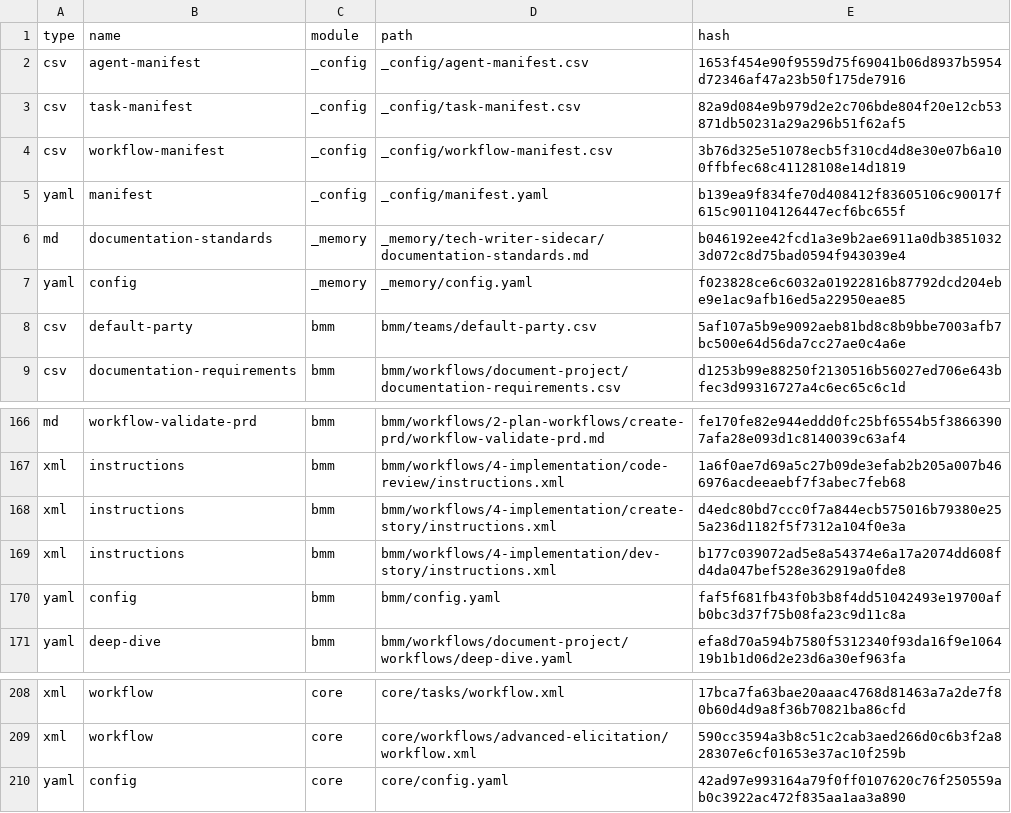
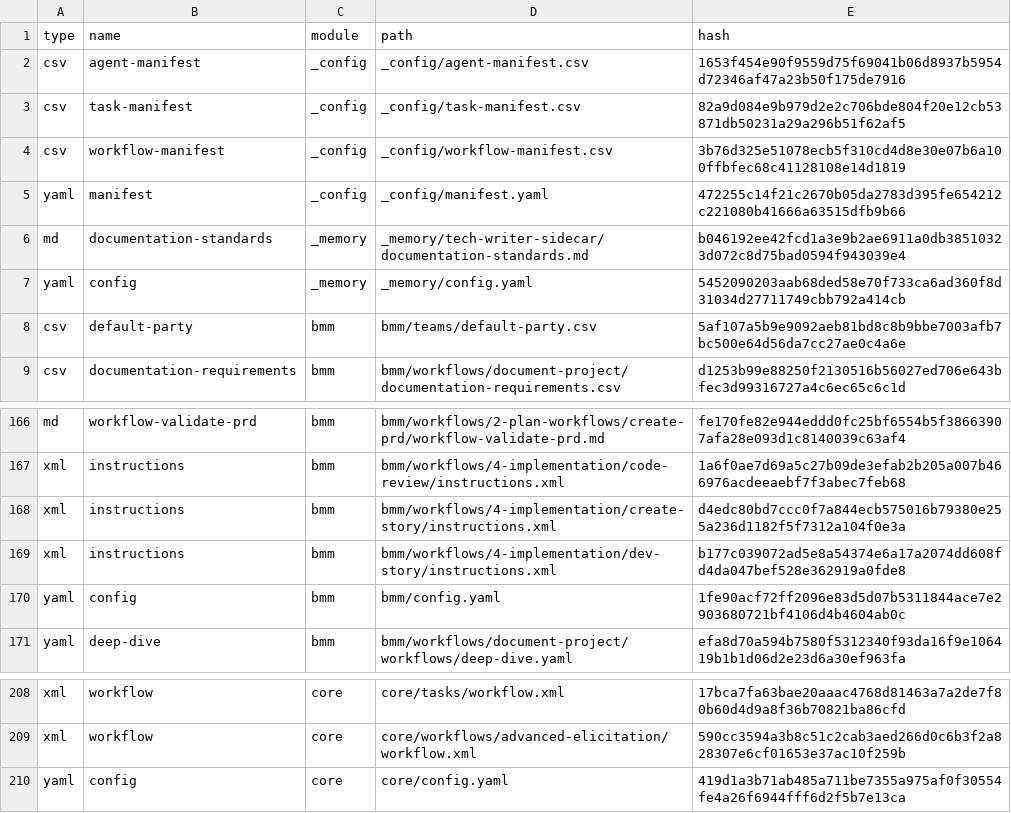
Before and after one commit to kamalsprasad/village-management, a CSV file: _bmad/_config/files-manifest.csv, drawn as a sheet; only a part is shown, gaps mark what is left out.

```diff
--- a/_bmad/_config/files-manifest.csv
+++ b/_bmad/_config/files-manifest.csv
@@ -4,5 +4,5 @@ type,name,module,path,hash
 "csv","workflow-manifest","_config","_config/workflow-manifest.csv","3b76d325e51078ecb5f310cd4d8e30e07b6a100ffbfec68c41128108e14d1819"
-"yaml","manifest","_config","_config/manifest.yaml","b139ea9f834fe70d408412f83605106c90017f615c901104126447ecf6bc655f"
+"yaml","manifest","_config","_config/manifest.yaml","472255c14f21c2670b05da2783d395fe654212c221080b41666a63515dfb9b66"
 "md","documentation-standards","_memory","_memory/tech-writer-sidecar/documentation-standards.md","b046192ee42fcd1a3e9b2ae6911a0db38510323d072c8d75bad0594f943039e4"
-"yaml","config","_memory","_memory/config.yaml","f023828ce6c6032a01922816b87792dcd204ebe9e1ac9afb16ed5a22950eae85"
+"yaml","config","_memory","_memory/config.yaml","5452090203aab68ded58e70f733ca6ad360f8d31034d27711749cbb792a414cb"
 "csv","default-party","bmm","bmm/teams/default-party.csv","5af107a5b9e9092aeb81bd8c8b9bbe7003afb7bc500e64d56da7cc27ae0c4a6e"
@@ -169,3 +169,3 @@ type,name,module,path,hash
 "xml","instructions","bmm","bmm/workflows/4-implementation/dev-story/instructions.xml","b177c039072ad5e8a54374e6a17a2074dd608fd4da047bef528e362919a0fde8"
-"yaml","config","bmm","bmm/config.yaml","faf5f681fb43f0b3b8f4dd51042493e19700afb0bc3d37f75b08fa23c9d11c8a"
+"yaml","config","bmm","bmm/config.yaml","1fe90acf72ff2096e83d5d07b5311844ace7e2903680721bf4106d4b4604ab0c"
 "yaml","deep-dive","bmm","bmm/workflows/document-project/workflows/deep-dive.yaml","efa8d70a594b7580f5312340f93da16f9e106419b1b1d06d2e23d6a30ef963fa"
@@ -209,2 +209,2 @@ type,name,module,path,hash
 "xml","workflow","core","core/workflows/advanced-elicitation/workflow.xml","590cc3594a3b8c51c2cab3aed266d0c6b3f2a828307e6cf01653e37ac10f259b"
-"yaml","config","core","core/config.yaml","42ad97e993164a79f0ff0107620c76f250559ab0c3922ac472f835aa1aa3a890"
+"yaml","config","core","core/config.yaml","419d1a3b71ab485a711be7355a975af0f30554fe4a26f6944fff6d2f5b7e13ca"
```
Also changed, not shown: 5 other files.
